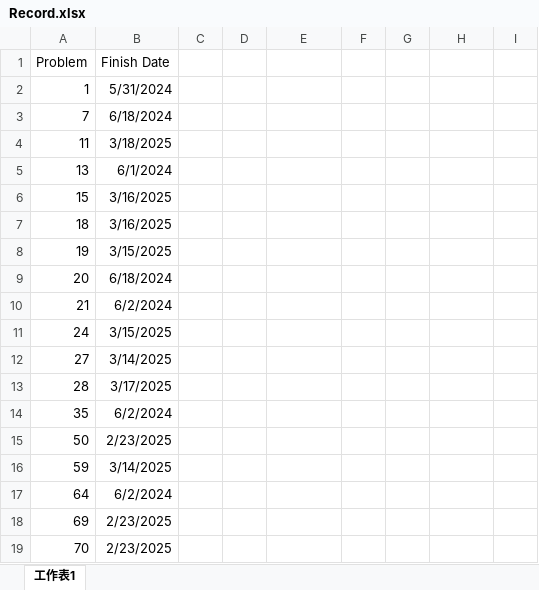
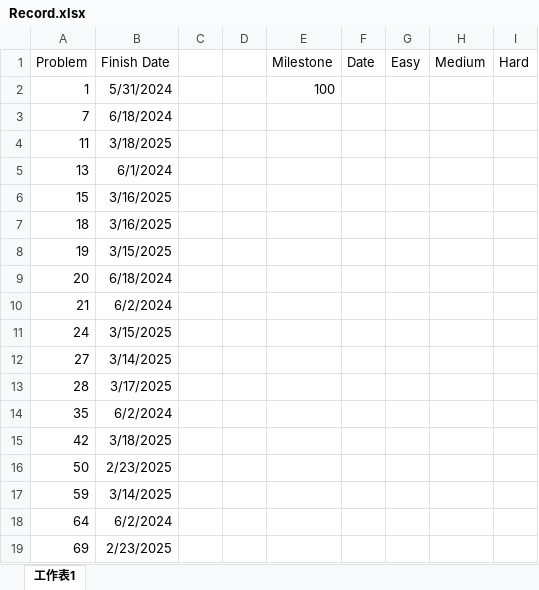
Before and after one commit to BensonFanNccu/Online-Judge, an Excel workbook: Leetcode/Record.xlsx, sheet 工作表1, drawn as a sheet; only a part is shown; the shorter side is filled out with more unchanged rows; values as stored, in another font and other column widths than the file's, no borders; the diff names each change by its address in the sheet, - before the commit and + after, or states it on an @@ line.

```diff
--- a/Leetcode/Record.xlsx (sheet 工作表1)
+++ b/Leetcode/Record.xlsx (sheet 工作表1)
-E1: (empty)
+E1: Milestone
-F1: (empty)
+F1: Date
-G1: (empty)
+G1: Easy
-H1: (empty)
+H1: Medium
-I1: (empty)
+I1: Hard
-E2 (Milestone): (empty)
+E2 (Milestone): 100
+row 15: 42 | 3/18/2025
```
Also changed, not shown: 2 other files.
